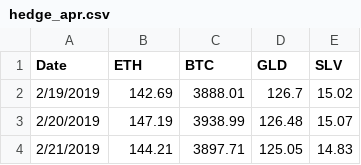
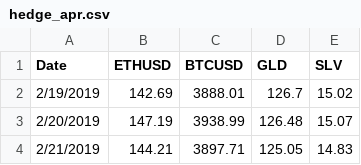
Before and after one commit to VandyFinTech2020/Coming-Back-from-COVID-19-A-Short-Term-Portfolio-Plan, a CSV file: hedge_apr.csv, drawn as a sheet; only a part is shown.

Commit message:
Committing the changes after uploading the data to Azure Postgres

```diff
--- a/hedge_apr.csv
+++ b/hedge_apr.csv
@@ -1,2 +1,2 @@
-Date,ETH,BTC,GLD,SLV
+Date,ETHUSD,BTCUSD,GLD,SLV
 2/19/2019,142.69,3888.01,126.7,15.02
```
Also changed, not shown: 12 other files.
